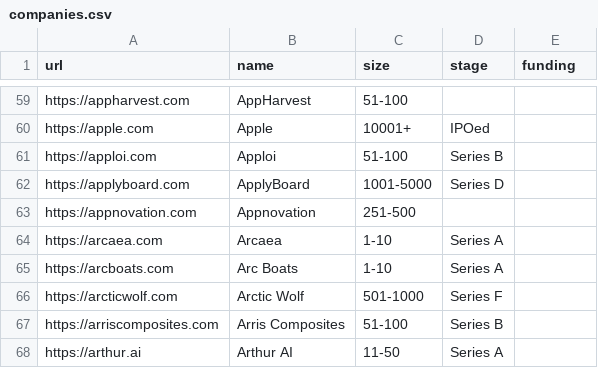
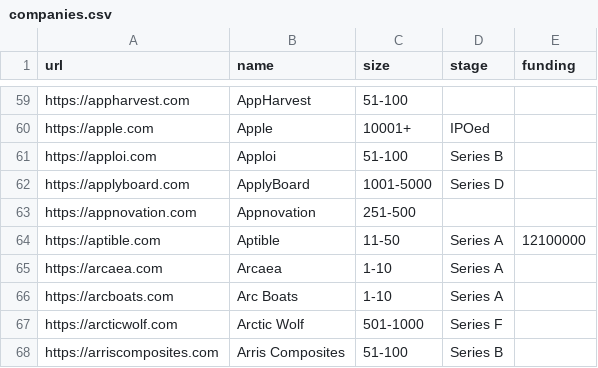
Before and after one commit to jobsort/jobsort, a CSV file: companies.csv, drawn as a sheet; only a part is shown, gaps mark what is left out; the shorter side is filled out with more unchanged rows; the diff names each change by its address in the sheet, - before the commit and + after, or states it on an @@ line.

Commit message:
Update companies.csv

```diff
--- a/companies.csv
+++ b/companies.csv
+row 64: https://aptible.com | Aptible | 11-50 | Series A | 12100000
```
